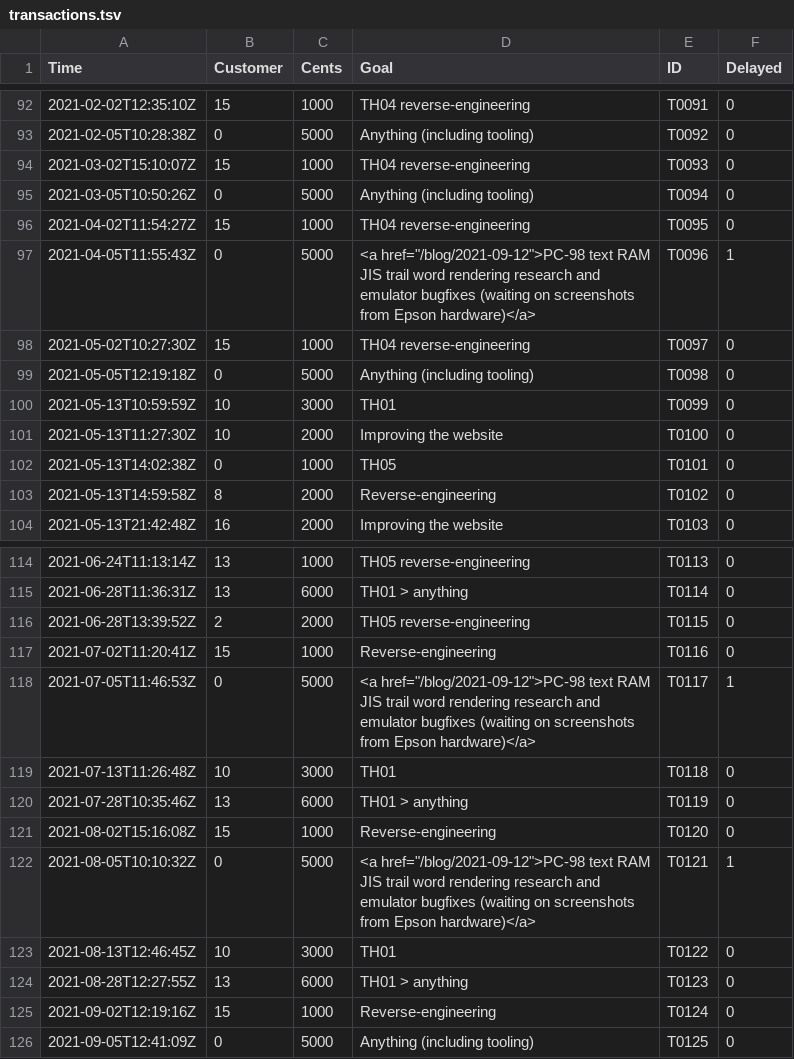
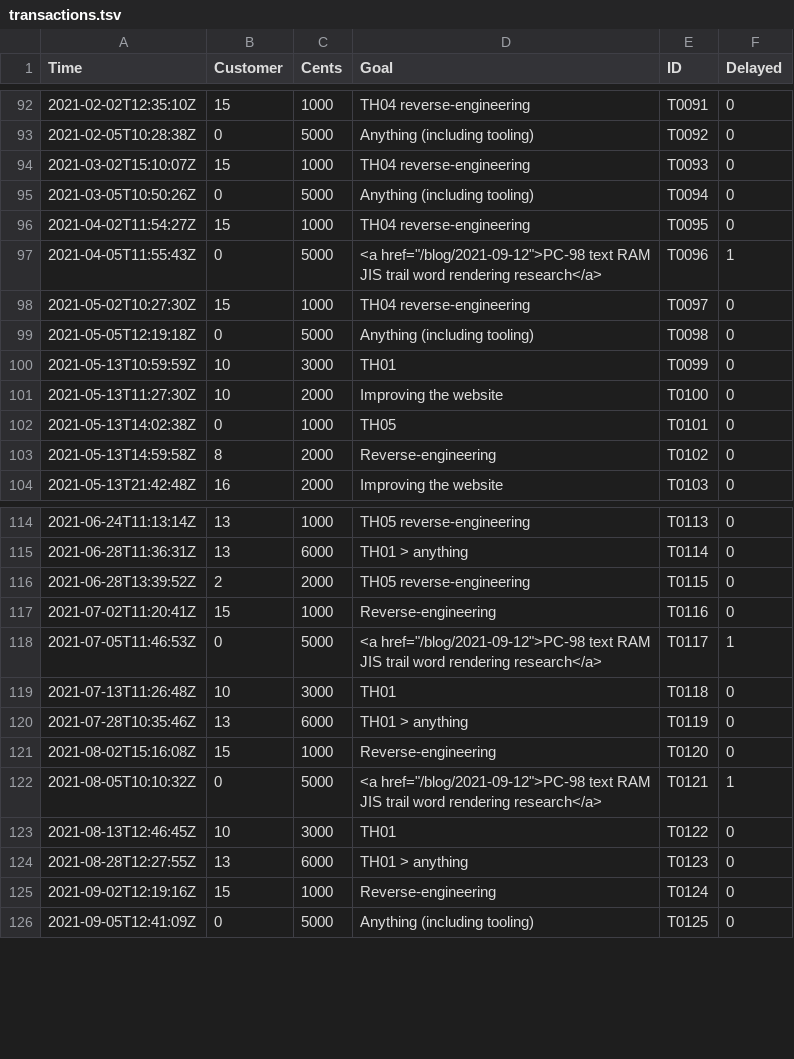
Before and after one commit to nmlgc/rec98.nmlgc.net, a TSV file: db/transactions.tsv, drawn as a sheet; only a part is shown, gaps mark what is left out.

Commit message:
[💰] Give up PC-98 TRAM JIS trail word research
It's literally undefined behavior at the hardware level, only "fixable"
by adding PC-98 model selection dialogs to every emulator. So I'm only
going to blog about that, and then you'll hate this platform too.

```diff
--- a/db/transactions.tsv
+++ b/db/transactions.tsv
@@ -96,3 +96,3 @@ Time	Customer	Cents	Goal	ID	Delayed
 2021-04-02T11:54:27Z	15	1000	TH04 reverse-engineering	T0095	0
-2021-04-05T11:55:43Z	0	5000	<a href="/blog/2021-09-12">PC-98 text RAM JIS trail word rendering research and emulator bugfixes (waiting on screenshots from Epson hardware)</a>	T0096	1
+2021-04-05T11:55:43Z	0	5000	<a href="/blog/2021-09-12">PC-98 text RAM JIS trail word rendering research</a>	T0096	1
 2021-05-02T10:27:30Z	15	1000	TH04 reverse-engineering	T0097	0
@@ -117,3 +117,3 @@ Time	Customer	Cents	Goal	ID	Delayed
 2021-07-02T11:20:41Z	15	1000	Reverse-engineering	T0116	0
-2021-07-05T11:46:53Z	0	5000	<a href="/blog/2021-09-12">PC-98 text RAM JIS trail word rendering research and emulator bugfixes (waiting on screenshots from Epson hardware)</a>	T0117	1
+2021-07-05T11:46:53Z	0	5000	<a href="/blog/2021-09-12">PC-98 text RAM JIS trail word rendering research</a>	T0117	1
 2021-07-13T11:26:48Z	10	3000	TH01	T0118	0
@@ -121,3 +121,3 @@ Time	Customer	Cents	Goal	ID	Delayed
 2021-08-02T15:16:08Z	15	1000	Reverse-engineering	T0120	0
-2021-08-05T10:10:32Z	0	5000	<a href="/blog/2021-09-12">PC-98 text RAM JIS trail word rendering research and emulator bugfixes (waiting on screenshots from Epson hardware)</a>	T0121	1
+2021-08-05T10:10:32Z	0	5000	<a href="/blog/2021-09-12">PC-98 text RAM JIS trail word rendering research</a>	T0121	1
 2021-08-13T12:46:45Z	10	3000	TH01	T0122	0
```
